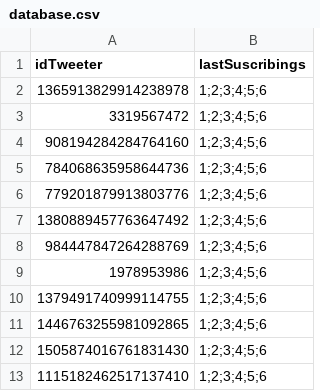
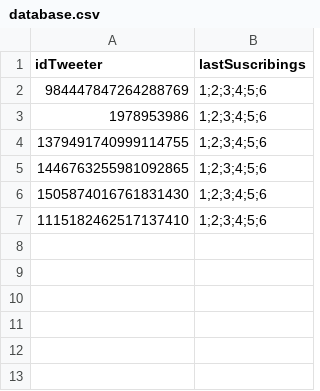
Before and after one commit to dielijia/twitter4, a CSV file: database.csv, drawn as a sheet; the diff names each change by its address in the sheet, - before the commit and + after, or states it on an @@ line.

Commit message:
Update database.csv

```diff
--- a/database.csv
+++ b/database.csv
-row 2: 1365913829914238978 | 1;2;3;4;5;6
-row 3: 3319567472 | 1;2;3;4;5;6
-row 4: 908194284284764160 | 1;2;3;4;5;6
-row 5: 784068635958644736 | 1;2;3;4;5;6
-row 6: 779201879913803776 | 1;2;3;4;5;6
-row 7: 1380889457763647492 | 1;2;3;4;5;6
```
